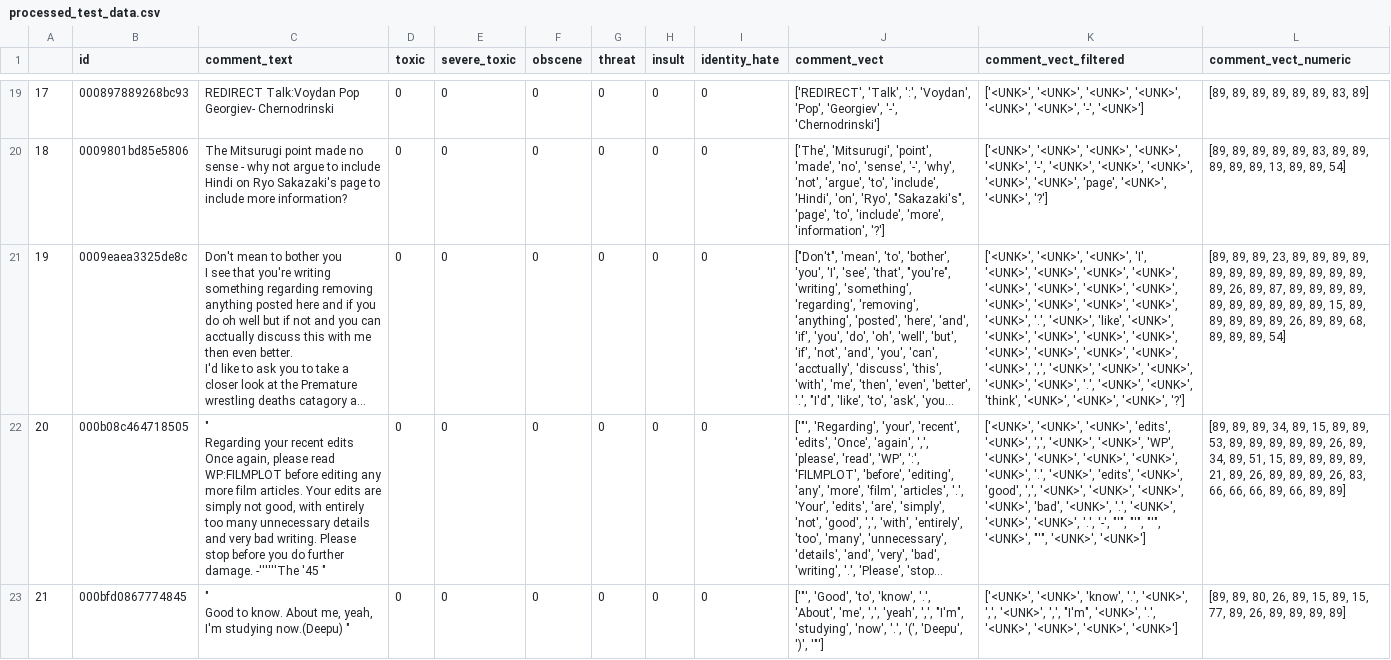
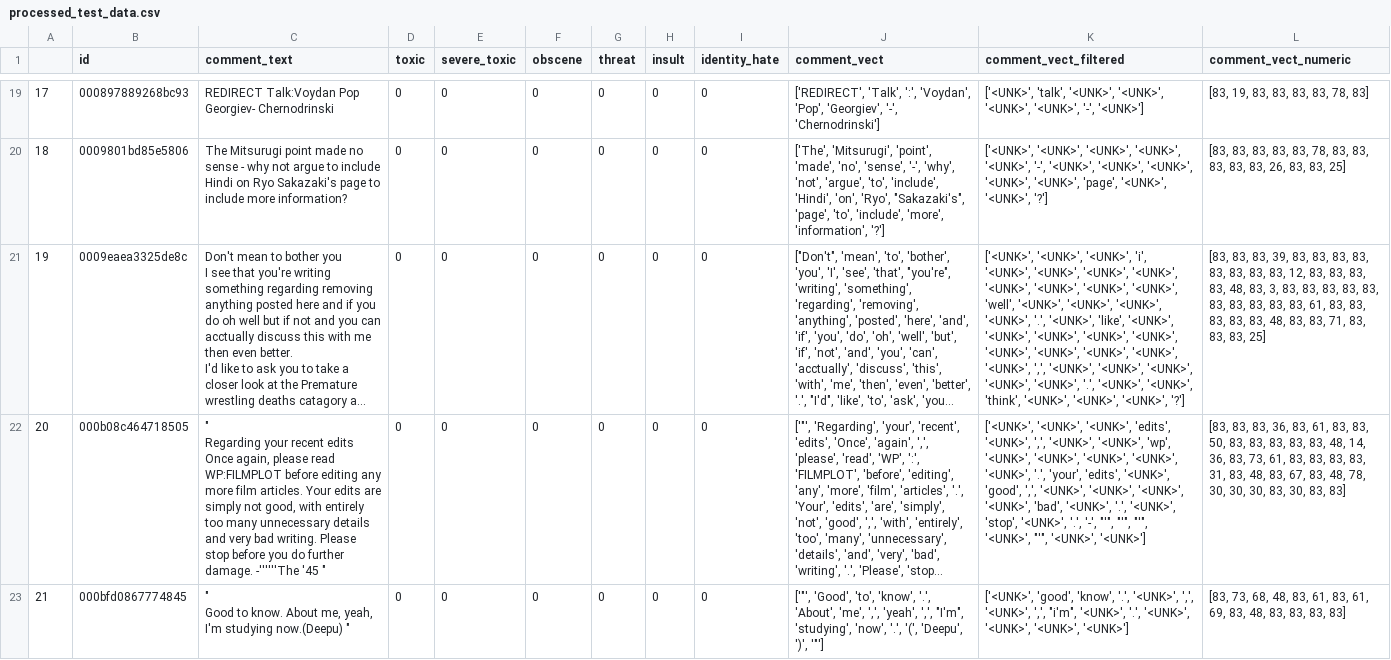
Before and after one commit to ScaleRunner/MLoB, a CSV file: processed_test_data.csv, drawn as a sheet; only a part is shown, gaps mark what is left out; long unchanged cells end in …; the diff covers the shown part only; the diff names each change by its address in the sheet, - before the commit and + after, or states it on an @@ line.

```diff
--- a/processed_test_data.csv
+++ b/processed_test_data.csv
-K19 (comment_vect_filtered): ['<UNK>', '<UNK>', '<UNK>', '<UNK>',…
+K19 (comment_vect_filtered): ['<UNK>', 'talk', '<UNK>', '<UNK>',…
-L19 (comment_vect_numeric): [89, 89, 89, 89, 89, 89, 83, 89]
+L19 (comment_vect_numeric): [83, 19, 83, 83, 83, 83, 78, 83]
-L20 (comment_vect_numeric): [89, 89, 89, 89, 89, 83, 89, 89, 89, 89, 89, 13, 89, 89, 54]
+L20 (comment_vect_numeric): [83, 83, 83, 83, 83, 78, 83, 83, 83, 83, 83, 26, 83, 83, 25]
-K21 (comment_vect_filtered): …'<UNK>', '<UNK>', 'I', '<UNK>', '<UNK>', '<UNK>', '<UNK>', '<UNK>', '<UNK>', '<UNK>', '<UNK>', '<UNK>', '<UNK>', '<UNK>',…
+K21 (comment_vect_filtered): …'<UNK>', '<UNK>', 'i', '<UNK>', '<UNK>', '<UNK>', '<UNK>', '<UNK>', '<UNK>', '<UNK>', '<UNK>', 'well', '<UNK>', '<UNK>',…
-L21 (comment_vect_numeric): [89, 89, 89, 23, 89, 89, 89, 89, 89, 89, 89, 89, 89, 89, 89, 89, 89, 26, 89, 87, 89, 89, 89, 89, 89, 89, 89, 89, 89, 89, 15, 89, 89, 89, 89, 89, 26, 89, 89, 68, 89, 89, 89, 54]
+L21 (comment_vect_numeric): [83, 83, 83, 39, 83, 83, 83, 83, 83, 83, 83, 83, 12, 83, 83, 83, 83, 48, 83, 3, 83, 83, 83, 83, 83, 83, 83, 83, 83, 83, 61, 83, 83, 83, 83, 83, 48, 83, 83, 71, 83, 83, 83, 25]
-K22 (comment_vect_filtered): …'<UNK>', '<UNK>', 'WP', '<UNK>', '<UNK>', '<UNK>', '<UNK>', '<UNK>', '.', '<UNK>', 'edits', '<UNK>', 'good', ',', '<UNK>', '<UNK>', '<UNK>', '<UNK>', 'bad', '<UNK>', '.', '<UNK>', '<UNK>', '<UNK>', '.',…
+K22 (comment_vect_filtered): …'<UNK>', '<UNK>', 'wp', '<UNK>', '<UNK>', '<UNK>', '<UNK>', '<UNK>', '.', 'your', 'edits', '<UNK>', 'good', ',', '<UNK>', '<UNK>', '<UNK>', '<UNK>', 'bad', '<UNK>', '.', '<UNK>', 'stop', '<UNK>', '.',…
-L22 (comment_vect_numeric): [89, 89, 89, 34, 89, 15, 89, 89, 53, 89, 89, 89, 89, 89, 26, 89, 34, 89, 51, 15, 89, 89, 89, 89, 21, 89, 26, 89, 89, 89, 26, 83, 66, 66, 66, 89, 66, 89, 89]
+L22 (comment_vect_numeric): [83, 83, 83, 36, 83, 61, 83, 83, 50, 83, 83, 83, 83, 83, 48, 14, 36, 83, 73, 61, 83, 83, 83, 83, 31, 83, 48, 83, 67, 83, 48, 78, 30, 30, 30, 83, 30, 83, 83]
-K23 (comment_vect_filtered): ['<UNK>', '<UNK>', 'know', '.', '<UNK>', ',', '<UNK>', ',', "I'm", '<UNK>', '.',…
+K23 (comment_vect_filtered): ['<UNK>', 'good', 'know', '.', '<UNK>', ',', '<UNK>', ',', "i'm", '<UNK>', '.',…
-L23 (comment_vect_numeric): [89, 89, 80, 26, 89, 15, 89, 15, 77, 89, 26, 89, 89, 89, 89]
+L23 (comment_vect_numeric): [83, 73, 68, 48, 83, 61, 83, 61, 69, 83, 48, 83, 83, 83, 83]
```
Also changed, not shown: 176 edited cells elsewhere in this file, processed_train_data.csv, 3 other files.
